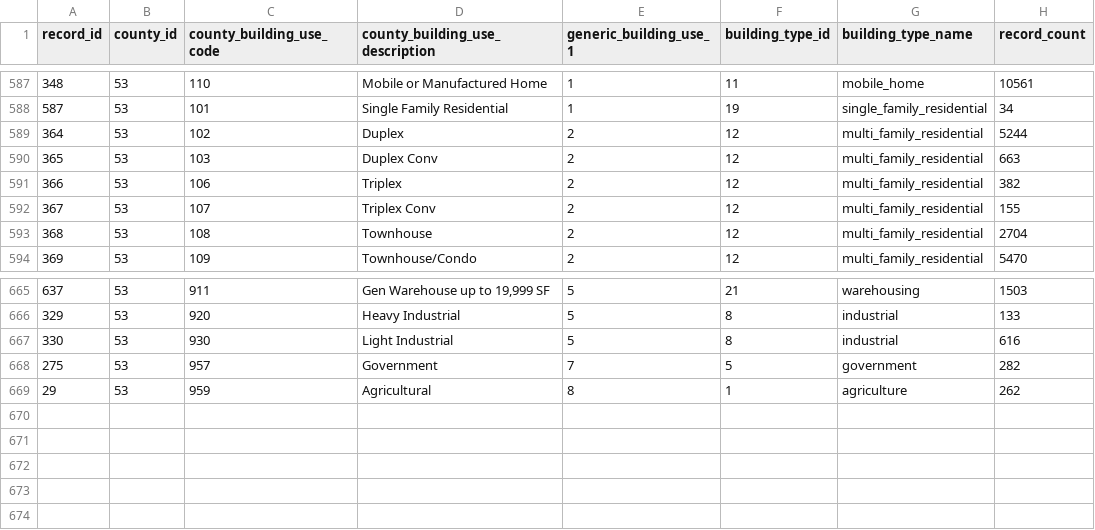
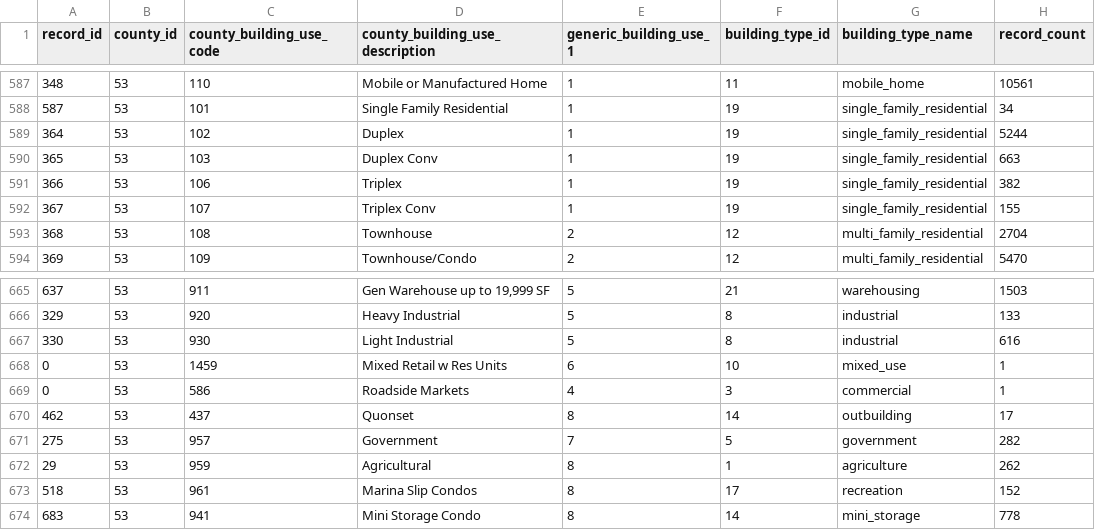
Before and after one commit to psrc/urbansim-baseyear-prep, a CSV file: collect_parcels_buildings/BY2023/data/building_use_generic_reclass_2023.csv, drawn as a sheet; only a part is shown, gaps mark what is left out.

Commit message:
various fixes in assembling/imputing parcels and buildings

```diff
--- a/collect_parcels_buildings/BY2023/data/building_use_generic_reclass_2023.csv
+++ b/collect_parcels_buildings/BY2023/data/building_use_generic_reclass_2023.csv
@@ -588,6 +588,6 @@ record_id,county_id,"county_building_use_code","county_building_use_description"
 587,53,"101","Single Family Residential",1,19,"single_family_residential",34
-364,53,"102","Duplex",2,12,"multi_family_residential",5244
-365,53,"103","Duplex Conv",2,12,"multi_family_residential",663
-366,53,"106","Triplex",2,12,"multi_family_residential",382
-367,53,"107","Triplex Conv",2,12,"multi_family_residential",155
+364,53,"102","Duplex",1,19,"single_family_residential",5244
+365,53,"103","Duplex Conv",1,19,"single_family_residential",663
+366,53,"106","Triplex",1,19,"single_family_residential",382
+367,53,"107","Triplex Conv",1,19,"single_family_residential",155
 368,53,"108","Townhouse",2,12,"multi_family_residential",2704
@@ -667,3 +667,8 @@ record_id,county_id,"county_building_use_code","county_building_use_description"
 330,53,"930","Light Industrial",5,8,"industrial",616
+0,53,"1459","Mixed Retail w Res Units",6,10,"mixed_use",1
+0,53,"586","Roadside Markets",4,3,"commercial",1
+462,53,"437","Quonset",8,14,"outbuilding",17
 275,53,"957","Government",7,5,"government",282
 29,53,"959","Agricultural",8,1,"agriculture",262
+518,53,"961","Marina Slip Condos",8,17,"recreation",152
+683,53,"941","Mini Storage Condo",8,14,"mini_storage",778
```
Also changed, not shown: collect_parcels_buildings/BY2023/data/land_use_generic_reclass_2023.csv, 6 other files.
